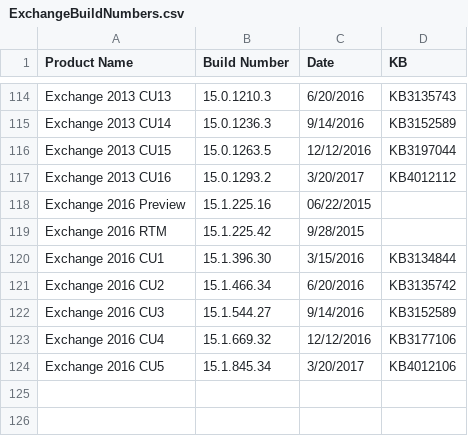
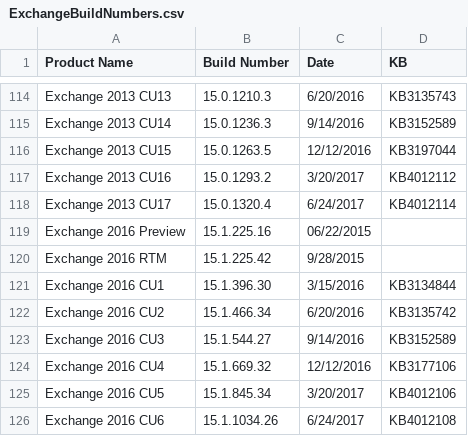
Before and after one commit to microsoft/Get-ExchangeBuildNumber, a CSV file: ExchangeBuildNumbers.csv, drawn as a sheet; only a part is shown, gaps mark what is left out.

Commit message:
Update ExchangeBuildNumbers.csv
June 2017 Quarterly Exchange Updates

```diff
--- a/ExchangeBuildNumbers.csv
+++ b/ExchangeBuildNumbers.csv
@@ -117,2 +117,3 @@ Exchange 2013 CU15,15.0.1263.5,12/12/2016,KB3197044
 Exchange 2013 CU16,15.0.1293.2,3/20/2017,KB4012112
+Exchange 2013 CU17,15.0.1320.4,6/24/2017,KB4012114
 Exchange 2016 Preview,15.1.225.16,06/22/2015,
@@ -124 +125,2 @@ Exchange 2016 CU4,15.1.669.32,12/12/2016,KB3177106
 Exchange 2016 CU5,15.1.845.34,3/20/2017,KB4012106
+Exchange 2016 CU6,15.1.1034.26,6/24/2017,KB4012108
```
